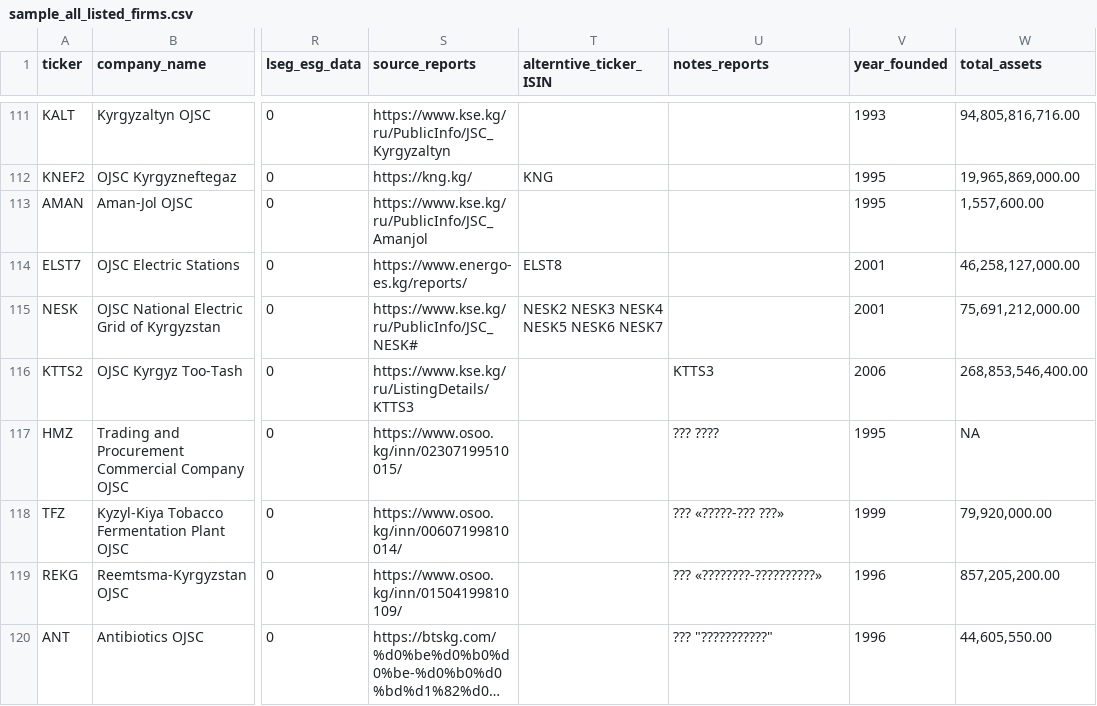
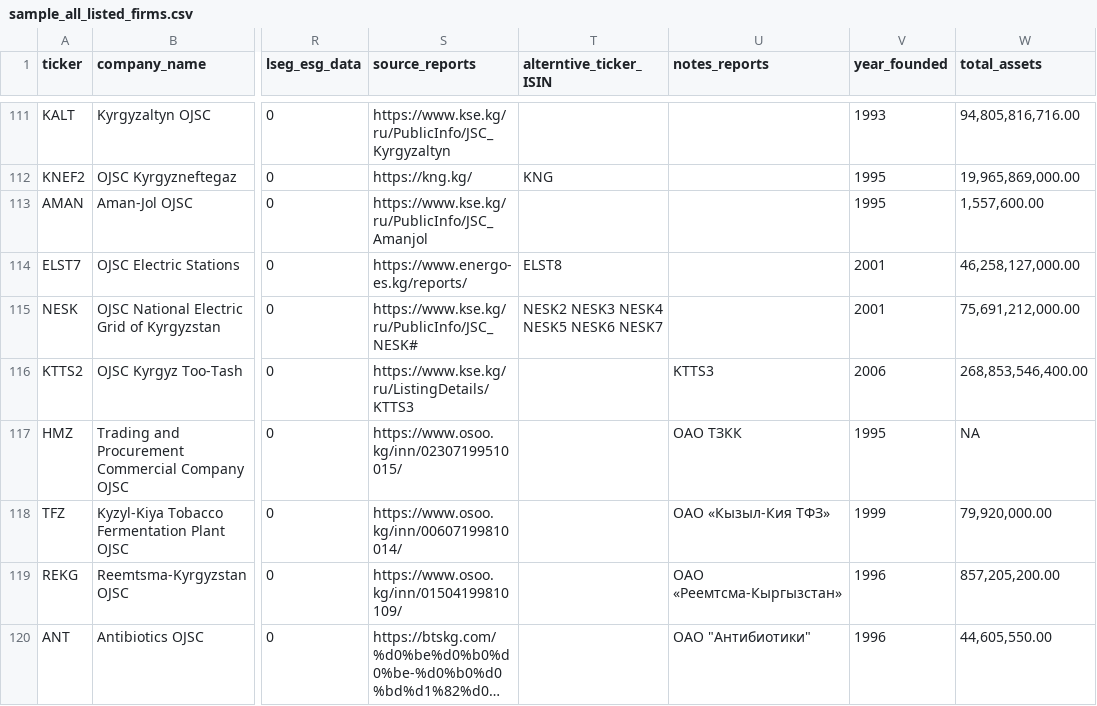
Before and after one commit to ZarinaKhismatullina/thesis, a CSV file: data/external/sample_all_listed_firms.csv, drawn as a sheet; only a part is shown, gaps mark what is left out; long unchanged cells end in …; the diff covers the shown part only; the diff names each change by its address in the sheet, - before the commit and + after, or states it on an @@ line.

```diff
--- a/data/external/sample_all_listed_firms.csv
+++ b/data/external/sample_all_listed_firms.csv
-U117 (notes_reports): ??? ????
+U117 (notes_reports): ОАО ТЗКК
-U118 (notes_reports): ??? «?????-??? ???»
+U118 (notes_reports): ОАО «Кызыл-Кия ТФЗ»
-U119 (notes_reports): ??? «????????-??????????»
+U119 (notes_reports): ОАО «Реемтсма-Кыргызстан»
-U120 (notes_reports): ??? "???????????"
+U120 (notes_reports): ОАО "Антибиотики"
```
Also changed, not shown: 10 edited cells elsewhere in this file, 1 other file.
